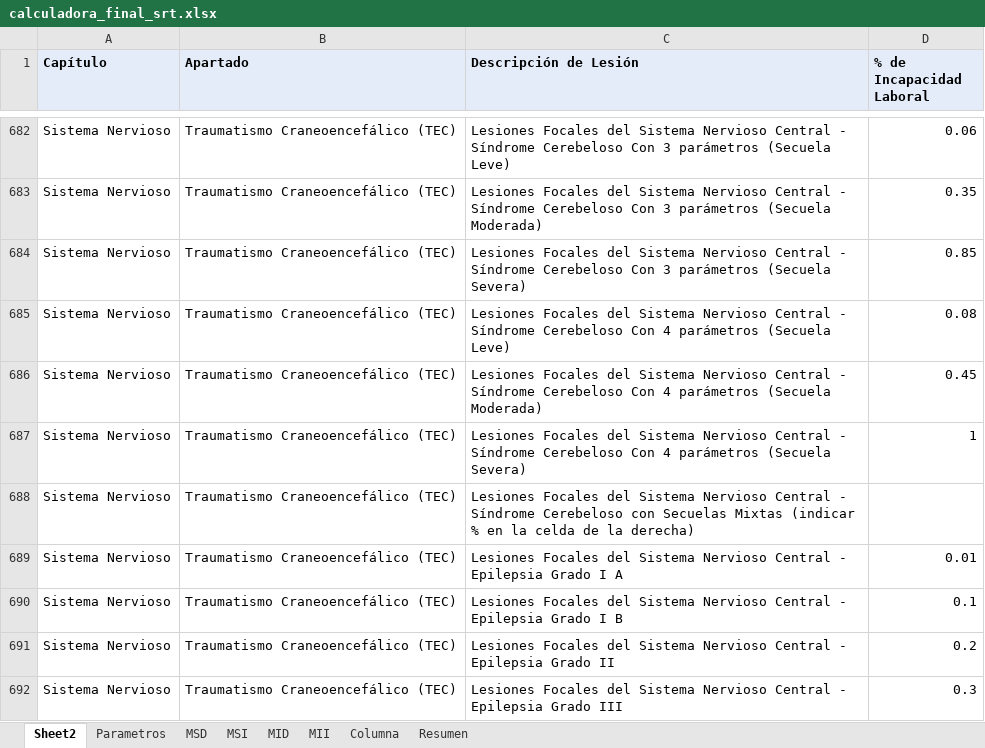
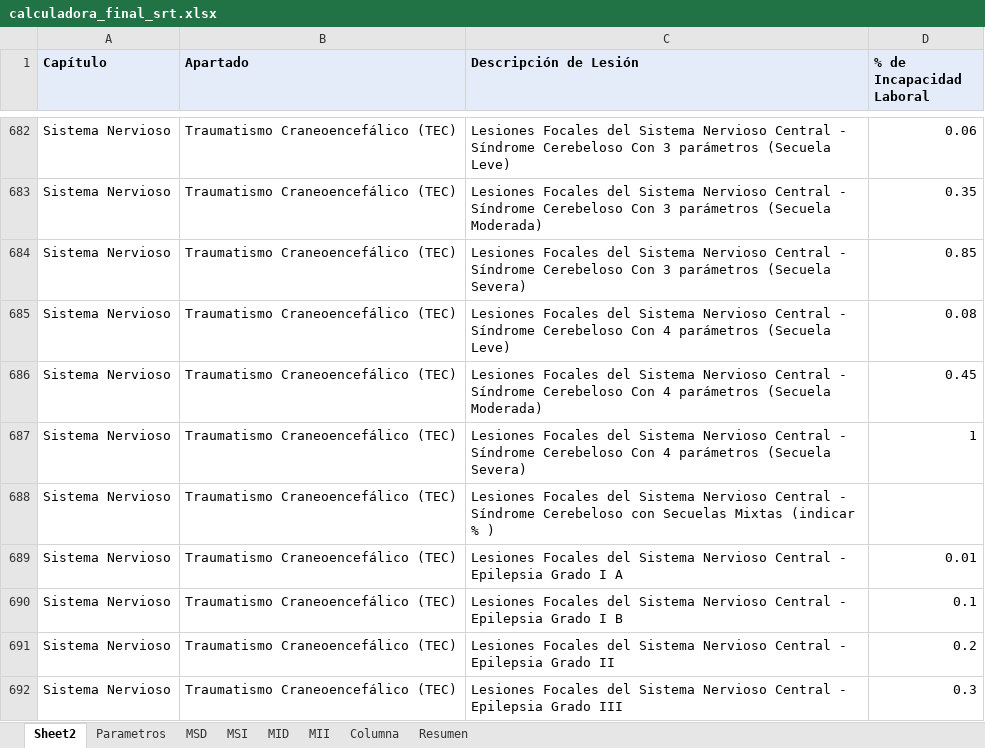
Before and after one commit to ada04091971-dev/CALCULADORA-SRT, an Excel workbook: calculadora_final_srt.xlsx, sheet Sheet2, drawn as a sheet; only a part is shown, gaps mark what is left out; values as stored, in another font and other column widths than the file's, no borders; the diff covers the shown part only; the diff names each change by its address in the sheet, - before the commit and + after, or states it on an @@ line.

```diff
--- a/calculadora_final_srt.xlsx (sheet Sheet2)
+++ b/calculadora_final_srt.xlsx (sheet Sheet2)
-C688 (Descripción de Lesión): …(indicar % en la celda de la derecha)
+C688 (Descripción de Lesión): …(indicar % )
```
Also changed, not shown: 14 edited cells elsewhere in this sheet.
